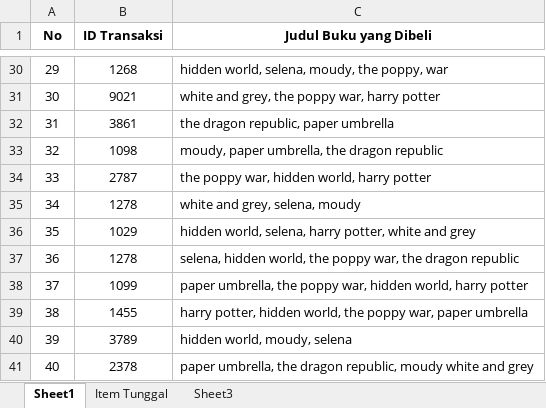
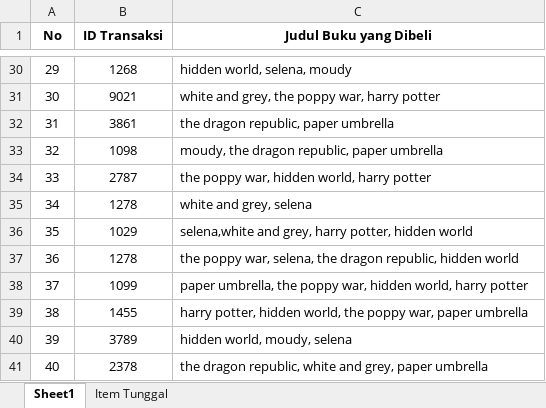
Before and after one commit to BryaanF/bookrecom, an Excel workbook: apriori.xlsx, sheet Sheet1, drawn as a sheet; only a part is shown, gaps mark what is left out; values as stored, in another font and other column widths than the file's, no borders; the diff covers the shown part only; the diff names each change by its address in the sheet, - before the commit and + after, or states it on an @@ line.

```diff
--- a/apriori.xlsx (sheet Sheet1)
+++ b/apriori.xlsx (sheet Sheet1)
-sheet tab: Sheet3
-C30 (Judul Buku yang Dibeli): hidden world, selena, moudy, the poppy, war
+C30 (Judul Buku yang Dibeli): hidden world, selena, moudy
-C33 (Judul Buku yang Dibeli): moudy, paper umbrella, the dragon republic
+C33 (Judul Buku yang Dibeli): moudy, the dragon republic, paper umbrella
-C35 (Judul Buku yang Dibeli): white and grey, selena, moudy
+C35 (Judul Buku yang Dibeli): white and grey, selena
-C36 (Judul Buku yang Dibeli): hidden world, selena, harry potter, white and grey
+C36 (Judul Buku yang Dibeli): selena,white and grey, harry potter, hidden world
-C37 (Judul Buku yang Dibeli): selena, hidden world, the poppy war, the dragon republic
+C37 (Judul Buku yang Dibeli): the poppy war, selena, the dragon republic, hidden world
-C41 (Judul Buku yang Dibeli): paper umbrella, the dragon republic, moudy white and grey
+C41 (Judul Buku yang Dibeli): the dragon republic, white and grey, paper umbrella
```
Also changed, not shown: 17 edited cells elsewhere in this sheet, 2 other files.
